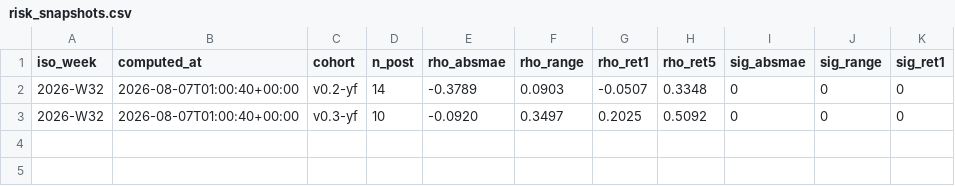
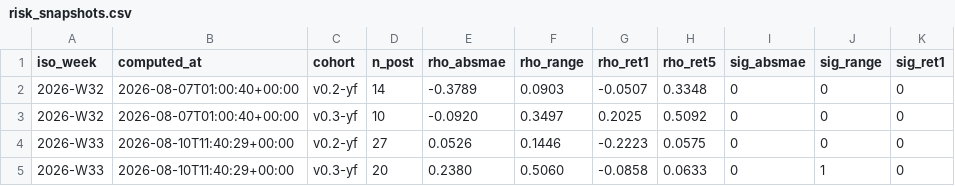
Before and after one commit to joshldavis/ThePickLog, a CSV file: risk_snapshots.csv, drawn as a sheet; the diff names each change by its address in the sheet, - before the commit and + after, or states it on an @@ line.

```diff
--- a/risk_snapshots.csv
+++ b/risk_snapshots.csv
+row 4: 2026-W33 | 2026-08-10T11:40:29+00:00 | v0.2-yf | 27 | 0.0526 | 0.1446 | -0.2223 | 0.0575 | 0 | 0 | 0
+row 5: 2026-W33 | 2026-08-10T11:40:29+00:00 | v0.3-yf | 20 | 0.2380 | 0.5060 | -0.0858 | 0.0633 | 0 | 1 | 0
```
Also changed, not shown: edgar_snapshot.csv, experiments/EXP07-SMAPULL-signals.csv, 9 other files.
